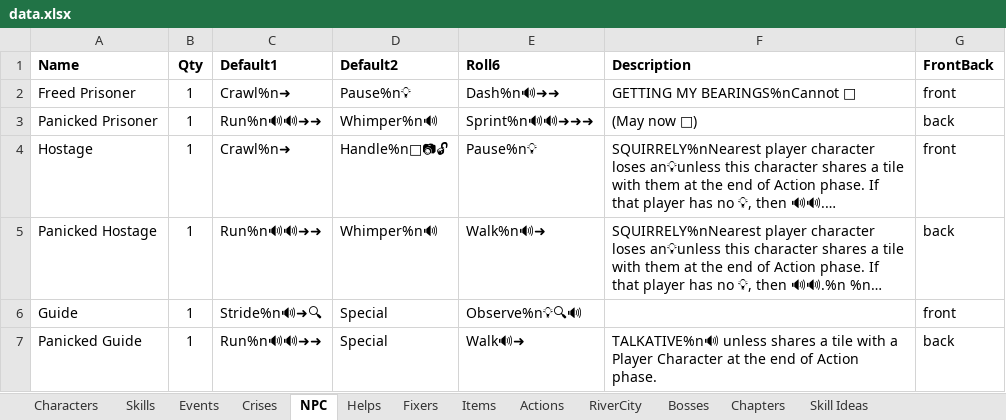
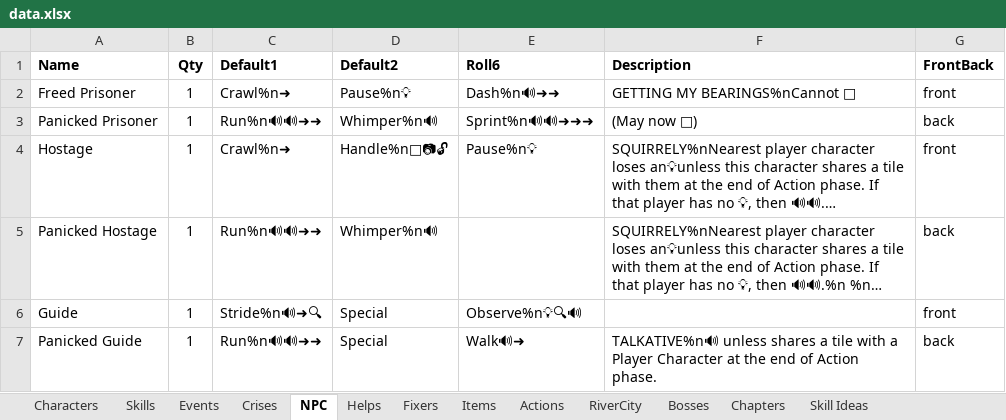
Before and after one commit to andymeneely/project-timber-wolf, an Excel workbook: data/data.xlsx, sheet NPC, drawn as a sheet; long unchanged cells end in …; values as stored, in another font and other column widths than the file's, no borders; the diff names each change by its address in the sheet, - before the commit and + after, or states it on an @@ line.

```diff
--- a/data/data.xlsx (sheet NPC)
+++ b/data/data.xlsx (sheet NPC)
-E5 (Roll6): Walk%n🔊➜
+E5 (Roll6): (empty)
```
Also changed, not shown: sheet Characters, data/playtesting.xlsx, 7 other files.
